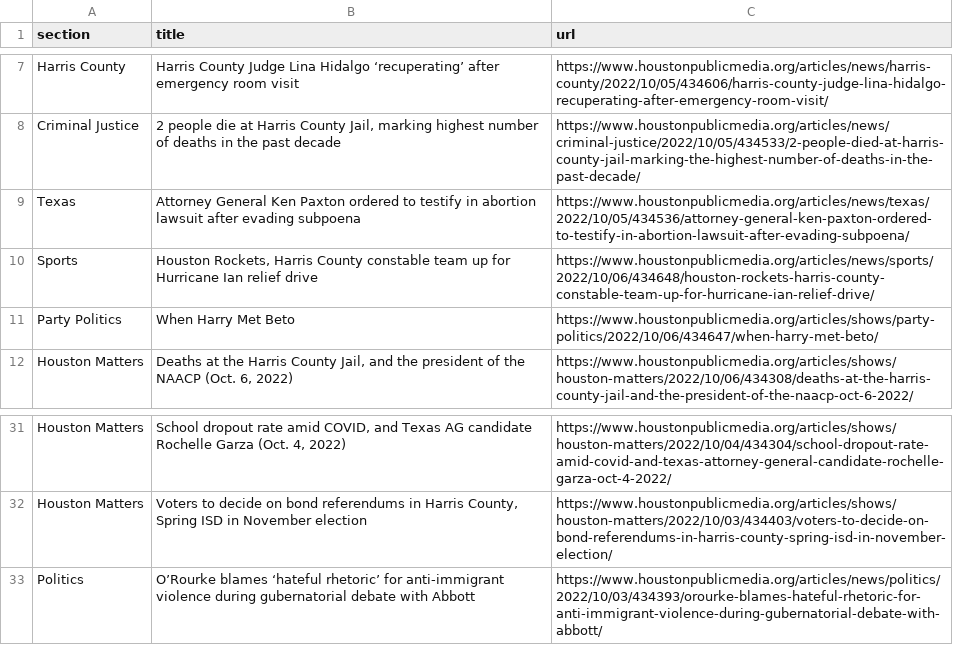
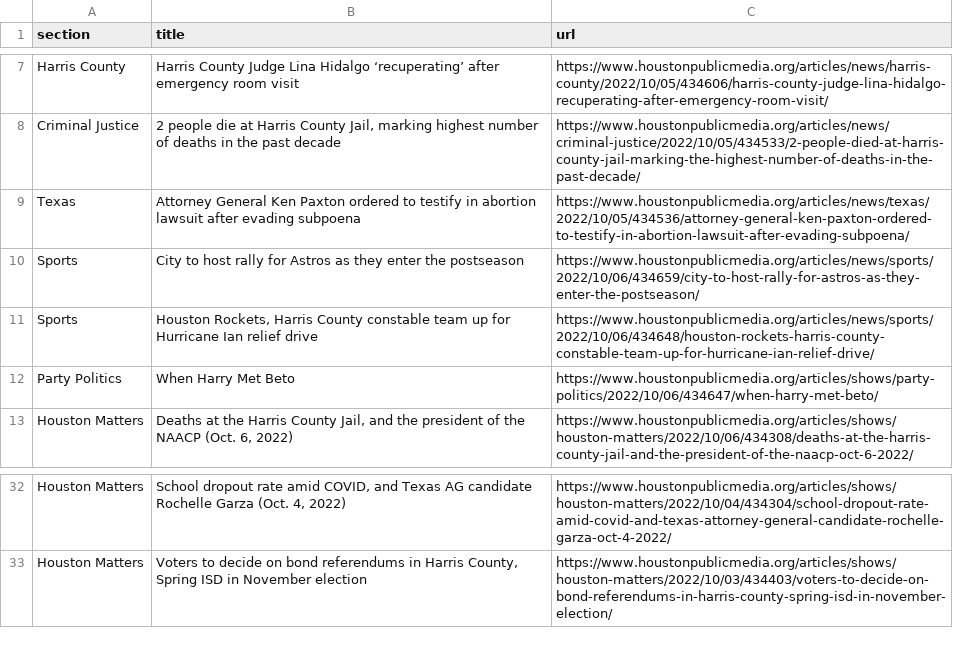
Before and after one commit to jsoma/auto-scraper, a CSV file: npr.csv, drawn as a sheet; only a part is shown, gaps mark what is left out.

```diff
--- a/npr.csv
+++ b/npr.csv
@@ -9,2 +9,3 @@ Criminal Justice,"2 people die at Harris County Jail, marking highest number of
 Texas,Attorney General Ken Paxton ordered to testify in abortion lawsuit after evading subpoena,https://www.houstonpublicmedia.org/articles/news/texas/2022/10/05/434536/attorney-general-ken-paxton-ordered-to-testify-in-abortion-lawsuit-after-evading-subpoena/
+Sports,City to host rally for Astros as they enter the postseason,https://www.houstonpublicmedia.org/articles/news/sports/2022/10/06/434659/city-to-host-rally-for-astros-as-they-enter-the-postseason/
 Sports,"Houston Rockets, Harris County constable team up for Hurricane Ian relief drive",https://www.houstonpublicmedia.org/articles/news/sports/2022/10/06/434648/houston-rockets-harris-county-constable-team-up-for-hurricane-ian-relief-drive/
@@ -32,2 +33 @@ Houston Matters,"School dropout rate amid COVID, and Texas AG candidate Rochelle
 Houston Matters,"Voters to decide on bond referendums in Harris County, Spring ISD in November election",https://www.houstonpublicmedia.org/articles/shows/houston-matters/2022/10/03/434403/voters-to-decide-on-bond-referendums-in-harris-county-spring-isd-in-november-election/
-Politics,O’Rourke blames ‘hateful rhetoric’ for anti-immigrant violence during gubernatorial debate with Abbott,https://www.houstonpublicmedia.org/articles/news/politics/2022/10/03/434393/orourke-blames-hateful-rhetoric-for-anti-immigrant-violence-during-gubernatorial-debate-with-abbott/
```
